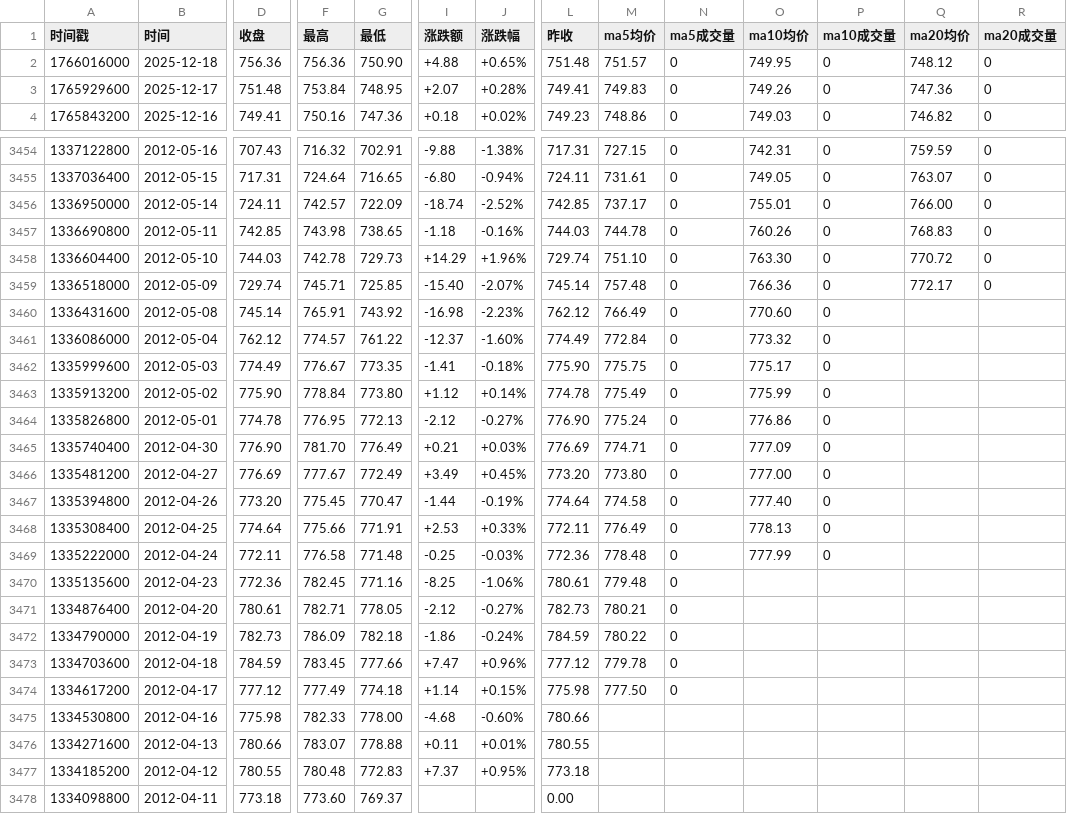
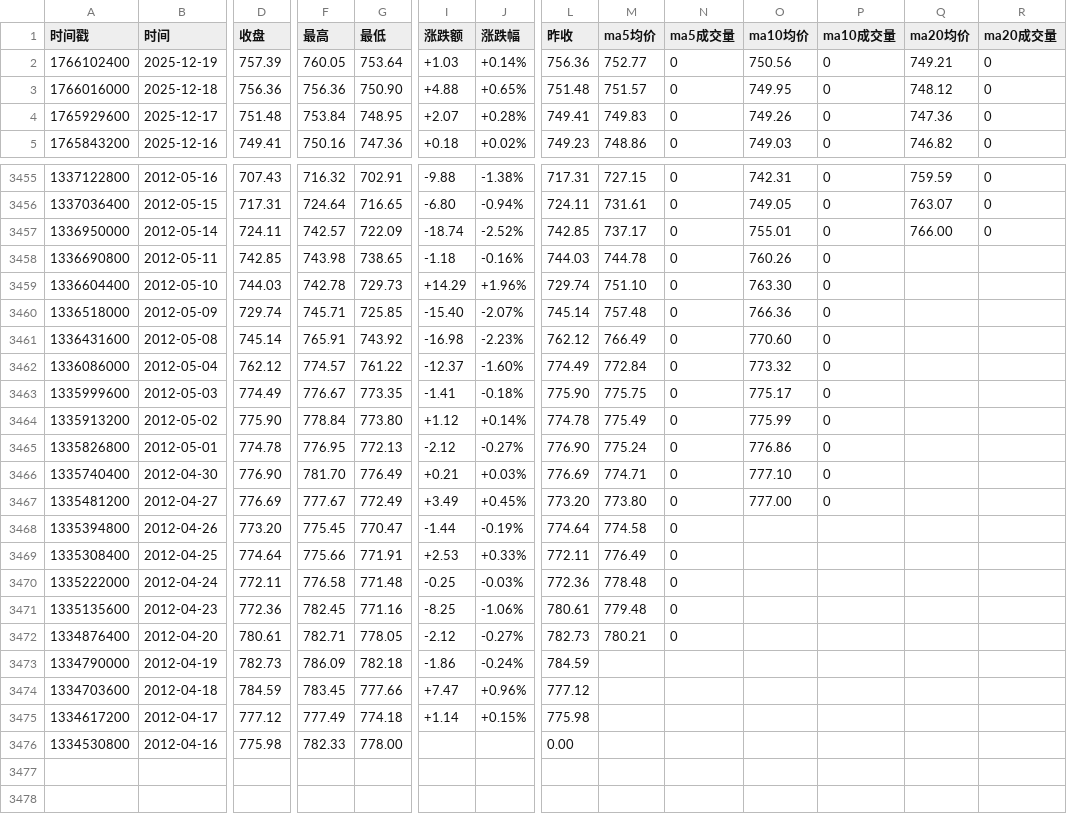
Before and after one commit to cmdSTARMO/market_repo, a CSV file: market_data/富时AIM全股-AXX.csv, drawn as a sheet; only a part is shown, gaps mark what is left out; removed rows and columns are numbered as before the commit, all else as after; rows hold the shown columns only; the diff covers the shown part only; the diff names each change by its address in the sheet, - before the commit and + after, or states it on an @@ line.

```diff
--- a/market_data/富时AIM全股-AXX.csv
+++ b/market_data/富时AIM全股-AXX.csv
+row 2: 1766102400 | 2025-12-19 | 757.39 | 760.05 | 753.64 | +1.03 | +0.14% | 756.36 | 752.77 | 0 | 750.56 | 0 | 749.21 | 0
-Q3458 (ma20均价): 768.83
+Q3458 (ma20均价): (empty)
-R3458:R3460 (ma20成交量): 0
+R3458:R3460 (ma20成交量): (empty)
-Q3459 (ma20均价): 770.72
+Q3459 (ma20均价): (empty)
-Q3460 (ma20均价): 772.17
+Q3460 (ma20均价): (empty)
-O3466 (ma10均价): 777.09
+O3466 (ma10均价): 777.10
-O3468 (ma10均价): 777.40
+O3468 (ma10均价): (empty)
-P3468:P3470 (ma10成交量): 0
+P3468:P3470 (ma10成交量): (empty)
-O3469 (ma10均价): 778.13
+O3469 (ma10均价): (empty)
-O3470 (ma10均价): 777.99
+O3470 (ma10均价): (empty)
-M3473 (ma5均价): 780.22
+M3473 (ma5均价): (empty)
-N3473:N3475 (ma5成交量): 0
+N3473:N3475 (ma5成交量): (empty)
-M3474 (ma5均价): 779.78
+M3474 (ma5均价): (empty)
-M3475 (ma5均价): 777.50
+M3475 (ma5均价): (empty)
-I3476 (涨跌额): -4.68
+I3476 (涨跌额): (empty)
-J3476 (涨跌幅): -0.60%
+J3476 (涨跌幅): (empty)
-L3476 (昨收): 780.66
+L3476 (昨收): 0.00
-row 3476: 1334271600 | 2012-04-13 | 780.66 | 783.07 | 778.88 | +0.11 | +0.01% | 780.55
-row 3477: 1334185200 | 2012-04-12 | 780.55 | 780.48 | 772.83 | +7.37 | +0.95% | 773.18
-row 3478: 1334098800 | 2012-04-11 | 773.18 | 773.60 | 769.37 |  |  | 0.00
```
Also changed, not shown: 2 edited cells elsewhere in this file, market_data/上证指数-000001.csv, market_data/基金指数-000011.csv, 8 other files.
